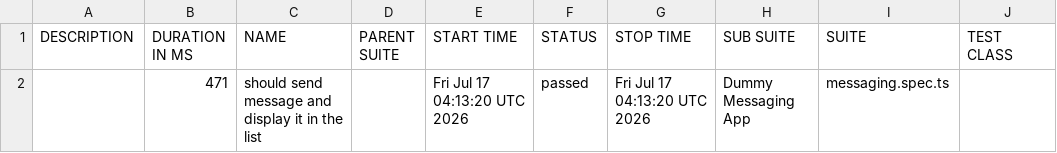
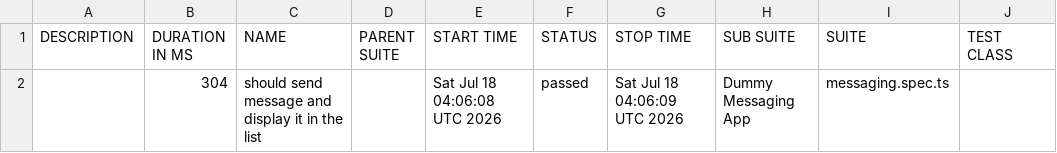
Before and after one commit to axelforce/dummyMessage, a CSV file: data/suites.csv, drawn as a sheet; only a part is shown; the diff names each change by its address in the sheet, - before the commit and + after, or states it on an @@ line.

```diff
--- a/data/suites.csv
+++ b/data/suites.csv
-B2 (DURATION IN MS): 471
+B2 (DURATION IN MS): 304
-E2 (START TIME): Fri Jul 17 04:13:20 UTC 2026
+E2 (START TIME): Sat Jul 18 04:06:08 UTC 2026
-G2 (STOP TIME): Fri Jul 17 04:13:20 UTC 2026
+G2 (STOP TIME): Sat Jul 18 04:06:09 UTC 2026
```
Also changed, not shown: 16 other files.
